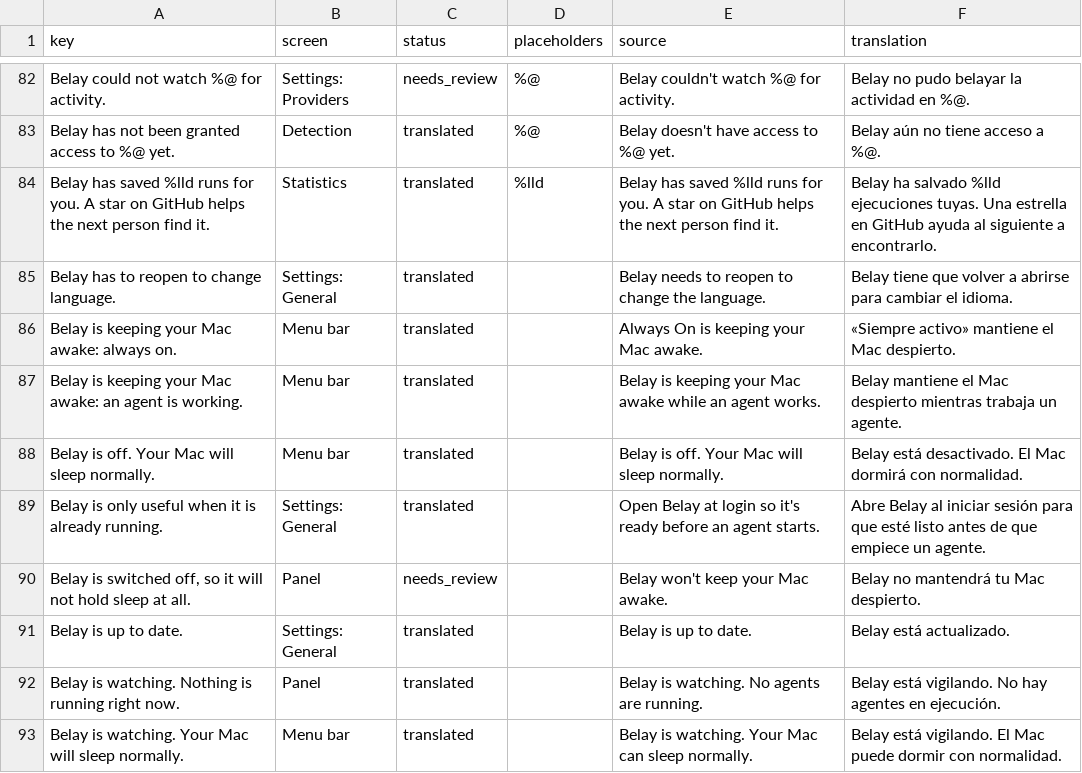
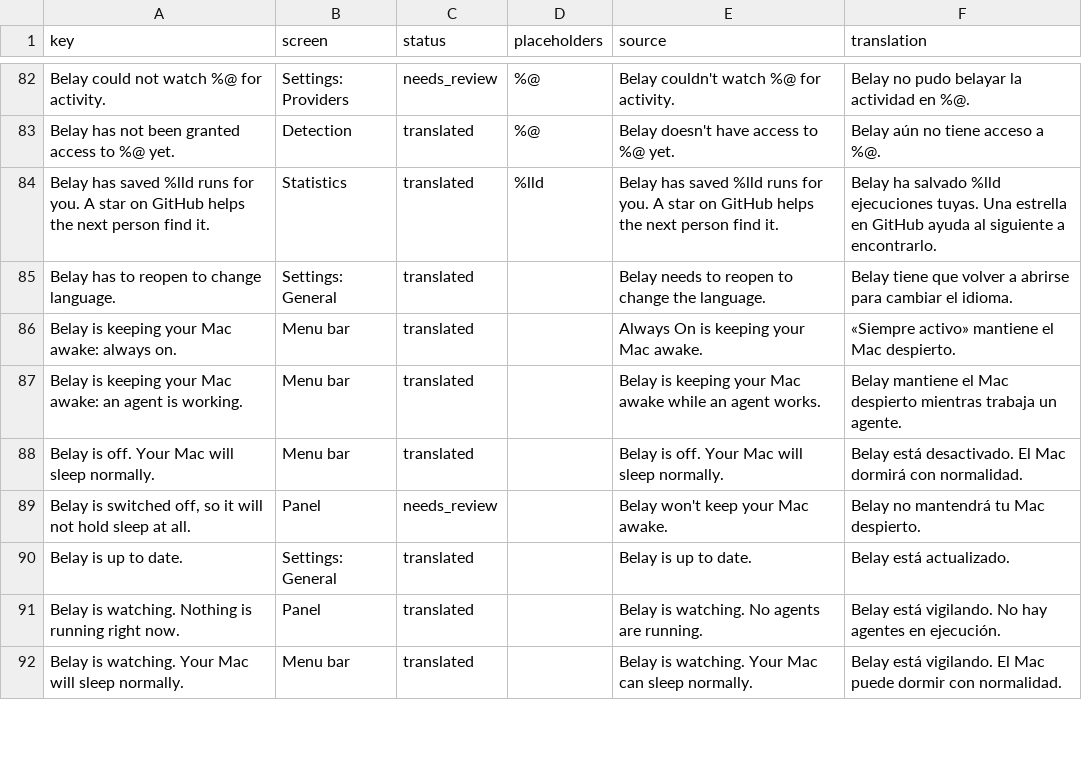
Before and after one commit to PerfectoWeb/Belay, a CSV file: Localization/es.csv, drawn as a sheet; only a part is shown, gaps mark what is left out; the diff covers the shown part only; the diff names each change by its address in the sheet, - before the commit and + after, or states it on an @@ line.

```diff
--- a/Localization/es.csv
+++ b/Localization/es.csv
-row 89: Belay is only useful when it is already running. | Settings: General | translated |  | Open Belay at login so it's ready before an agent starts. | Abre Belay al iniciar sesión para que esté listo antes de que empiece un agente.
```
Also changed, not shown: 2 removed rows and 41 edited cells elsewhere in this file, Localization/de.csv, Localization/fr.csv, 8 other files.
